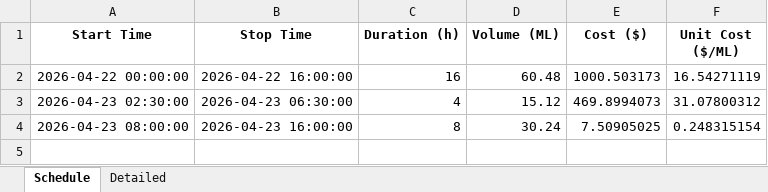
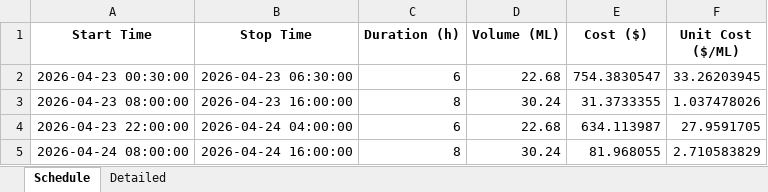
Before and after one commit to wjt1991/pump-optimisation-for-SHW, an Excel workbook: data/latest/optimisation_result.xlsx, sheet Schedule, drawn as a sheet; values as stored, in another font and other column widths than the file's, no borders; removed rows and columns are numbered as before the commit, all else as after; the diff names each change by its address in the sheet, - before the commit and + after, or states it on an @@ line.

```diff
--- a/data/latest/optimisation_result.xlsx (sheet Schedule)
+++ b/data/latest/optimisation_result.xlsx (sheet Schedule)
-row 2: 2026-04-22 00:00:00 | 2026-04-22 16:00:00 | 16 | 60.48 | 1000.503173 | 16.54271119
-row 3: 2026-04-23 02:30:00 | 2026-04-23 06:30:00 | 4 | 15.12 | 469.8994073 | 31.07800312
+row 2: 2026-04-23 00:30:00 | 2026-04-23 06:30:00 | 6 | 22.68 | 754.3830547 | 33.26203945
-E3 (Cost ($)): 7.50905025
+E3 (Cost ($)): 31.3733355
-F3 (Unit Cost ($/ML)): 0.248315154
+F3 (Unit Cost ($/ML)): 1.037478026
+row 4: 2026-04-23 22:00:00 | 2026-04-24 04:00:00 | 6 | 22.68 | 634.113987 | 27.9591705
+row 5: 2026-04-24 08:00:00 | 2026-04-24 16:00:00 | 8 | 30.24 | 81.968055 | 2.710583829
```
Also changed, not shown: sheet Detailed, 3 other files.
